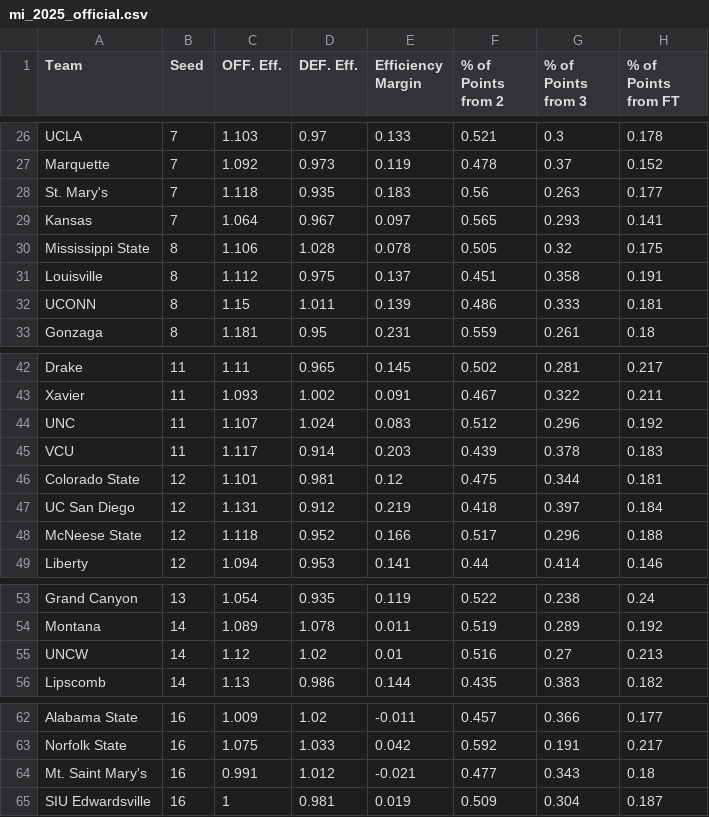
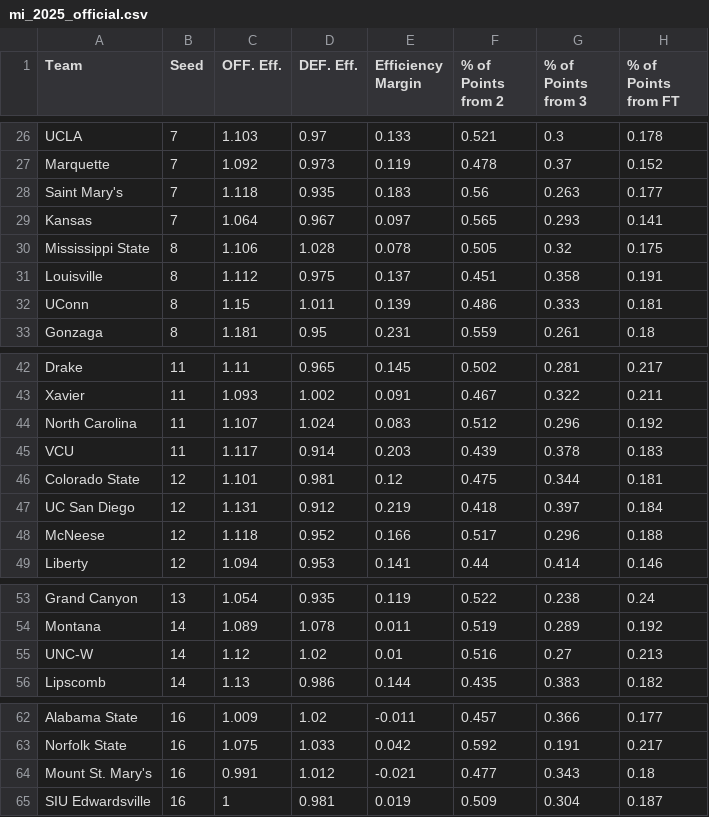
Before and after one commit to delcampopc-byte/the-madness-index, a CSV file: data/csvs/mi_2025_official.csv, drawn as a sheet; only a part is shown, gaps mark what is left out; the diff names each change by its address in the sheet, - before the commit and + after, or states it on an @@ line.

```diff
--- a/data/csvs/mi_2025_official.csv
+++ b/data/csvs/mi_2025_official.csv
-A28 (Team): St. Mary's
+A28 (Team): Saint Mary's
-A32 (Team): UCONN
+A32 (Team): UConn
-A44 (Team): UNC
+A44 (Team): North Carolina
-A48 (Team): McNeese State
+A48 (Team): McNeese
-A55 (Team): UNCW
+A55 (Team): UNC-W
-A64 (Team): Mt. Saint Mary's
+A64 (Team): Mount St. Mary's
```
Also changed, not shown: data/csvs/mi_2022_official.csv, data/csvs/mi_2023_official.csv, 2 other files.
